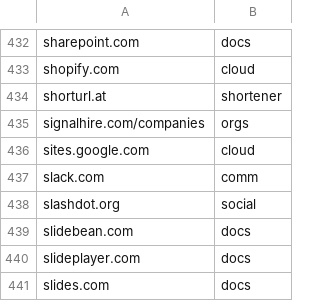
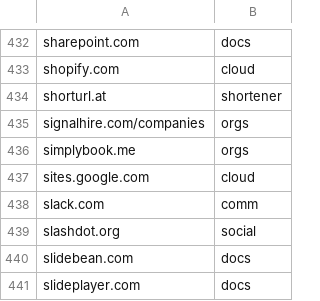
Before and after one commit to Zarcolio/sitedorks, a CSV file: csv/sitedorks.csv, drawn as a sheet; only a part is shown, gaps mark what is left out; the shorter side is filled out with more unchanged rows.

Commit message:
Update sitedorks.csv

```diff
--- a/csv/sitedorks.csv
+++ b/csv/sitedorks.csv
@@ -435,2 +435,3 @@ shorturl.at,shortener
 signalhire.com/companies,orgs
+simplybook.me,orgs
 sites.google.com,cloud
```
